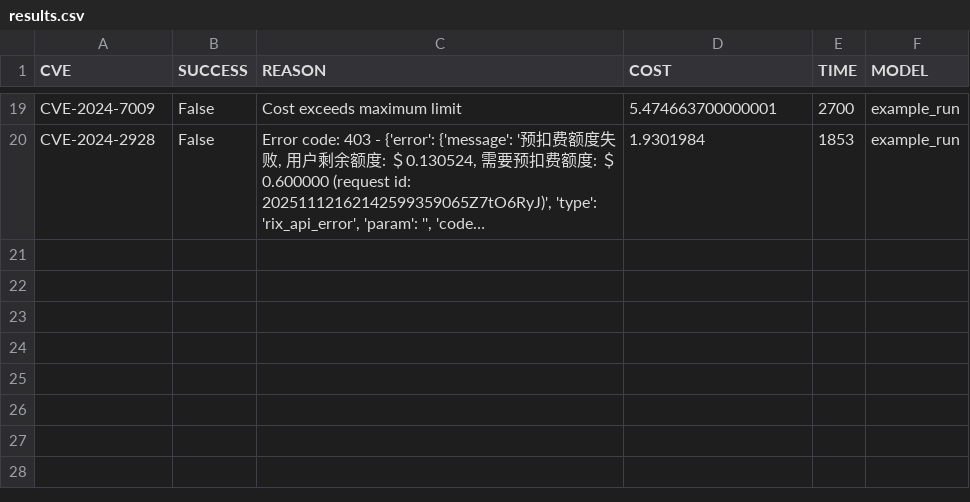
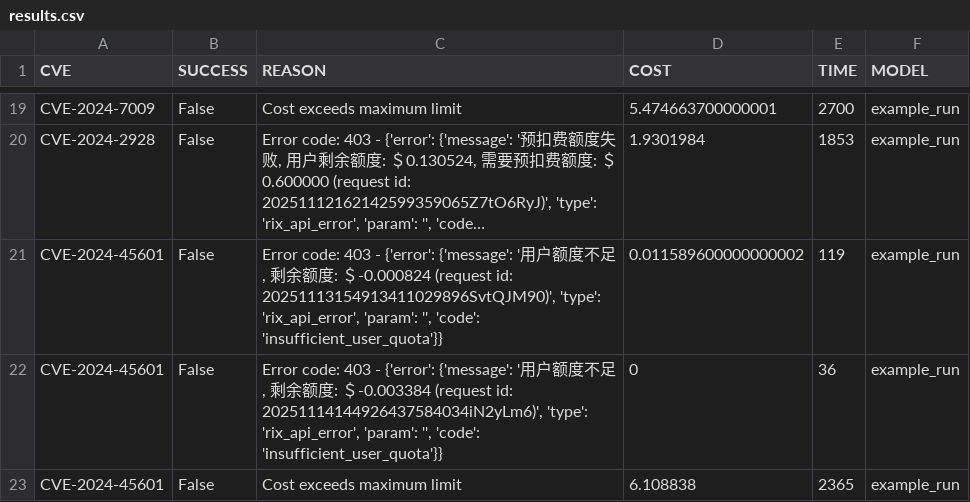
Before and after one commit to zhshinichi/cverebuild, a CSV file: src/shared/results.csv, drawn as a sheet; only a part is shown, gaps mark what is left out; long unchanged cells end in …; the diff names each change by its address in the sheet, - before the commit and + after, or states it on an @@ line.

```diff
--- a/src/shared/results.csv
+++ b/src/shared/results.csv
+row 21: CVE-2024-45601 | False | Error code: 403 - {'error': {'message': '用户额度不足, 剩余额度: ＄-0.000824 (request id: 20251113154913411029896SvtQJM90)', 'type': 'rix_api_error', 'param': '', 'code': 'insufficient_user_quota'}} | 0.011589600000000002 | 119 | example_run
+row 22: CVE-2024-45601 | False | Error code: 403 - {'error': {'message': '用户额度不足, 剩余额度: ＄-0.003384 (request id: 20251114144926437584034iN2yLm6)', 'type': 'rix_api_error', 'param': '', 'code': 'insufficient_user_quota'}} | 0 | 36 | example_run
+row 23: CVE-2024-45601 | False | Cost exceeds maximum limit | 6.108838 | 2365 | example_run
```
Also changed, not shown: 19 other files.
